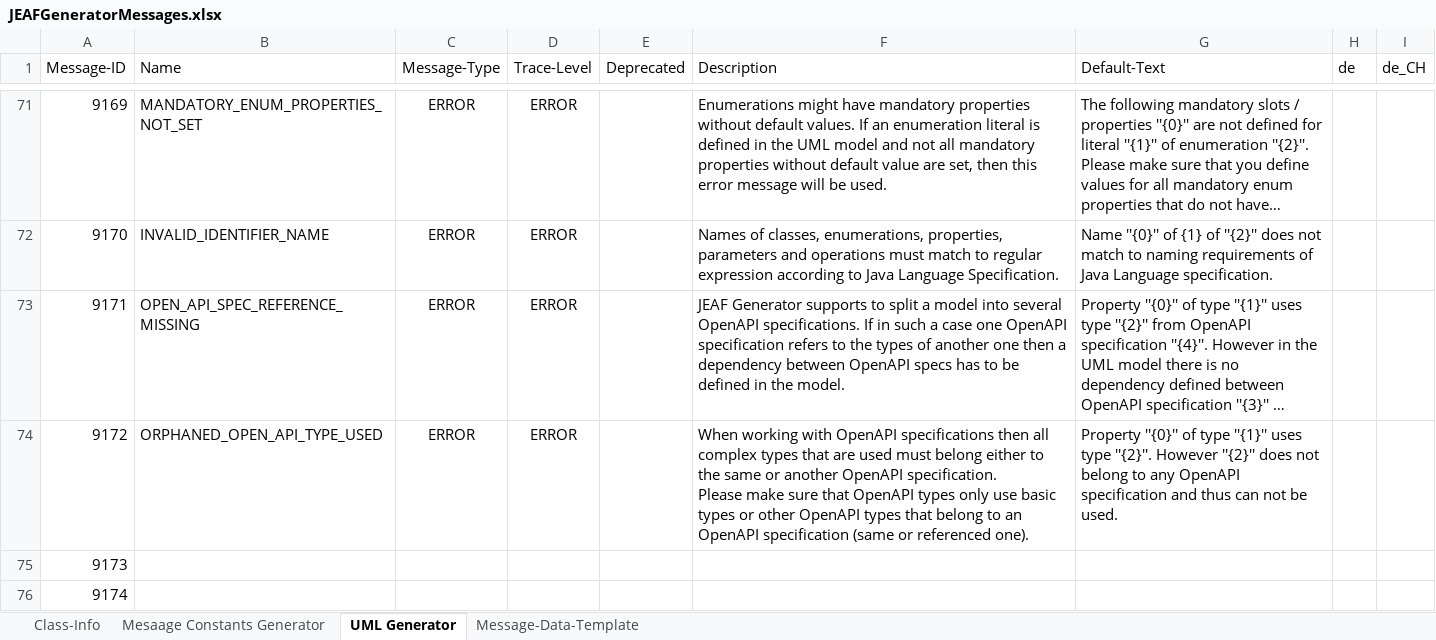
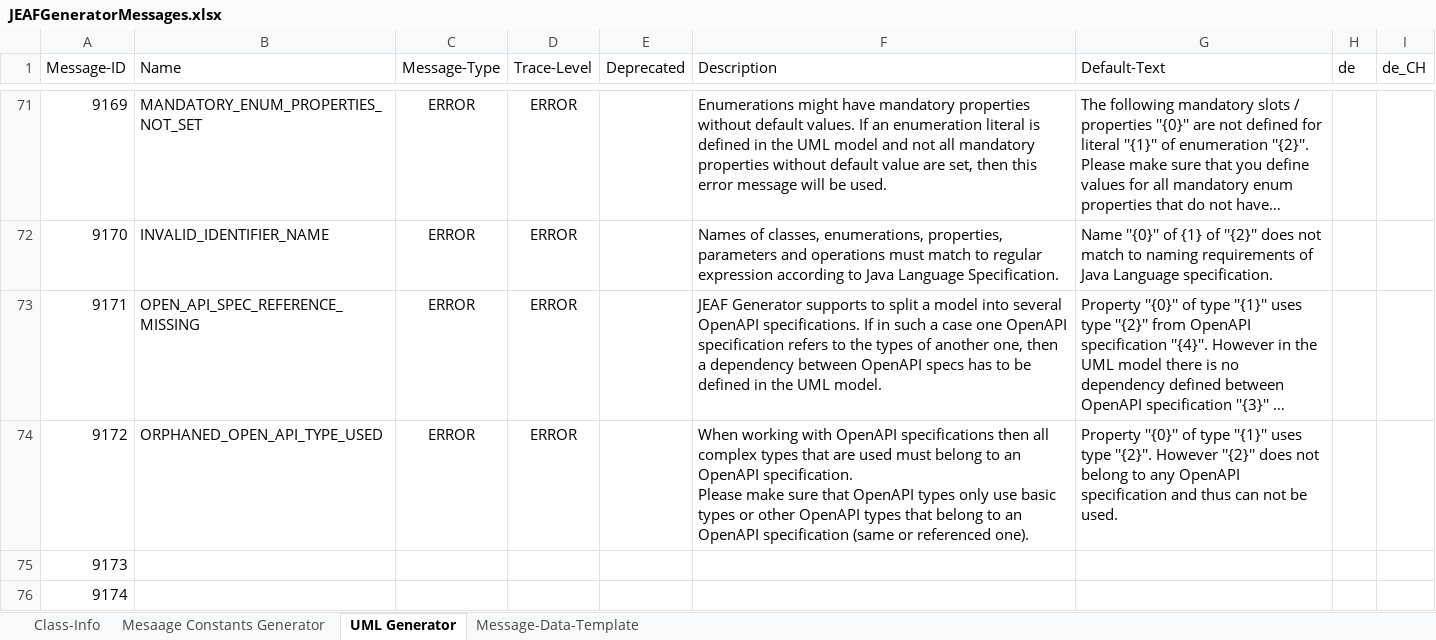
Before and after one commit to anaptecs/jeaf-generator-messages, an Excel workbook: jeaf-generator-messages/src/main/resources/JEAFGeneratorMessages.xlsx, sheet UML Generator, drawn as a sheet; only a part is shown, gaps mark what is left out; long unchanged cells end in …; values as stored, in another font and other column widths than the file's, no borders; table styles not drawn; the diff names each change by its address in the sheet, - before the commit and + after, or states it on an @@ line.

Commit message:
Improved error messages

```diff
--- a/jeaf-generator-messages/src/main/resources/JEAFGeneratorMessages.xlsx (sheet UML Generator)
+++ b/jeaf-generator-messages/src/main/resources/JEAFGeneratorMessages.xlsx (sheet UML Generator)
-F73 (Description): …of another one then a dependency between OpenAPI specs has to be defined in the model.
+F73 (Description): …of another one, then a dependency between OpenAPI specs has to be defined in the UML model.
-F74 (Description): …must belong either to the same or another OpenAPI specification.…
+F74 (Description): …must belong to an OpenAPI specification.…
```
Also changed, not shown: 2 other files.
